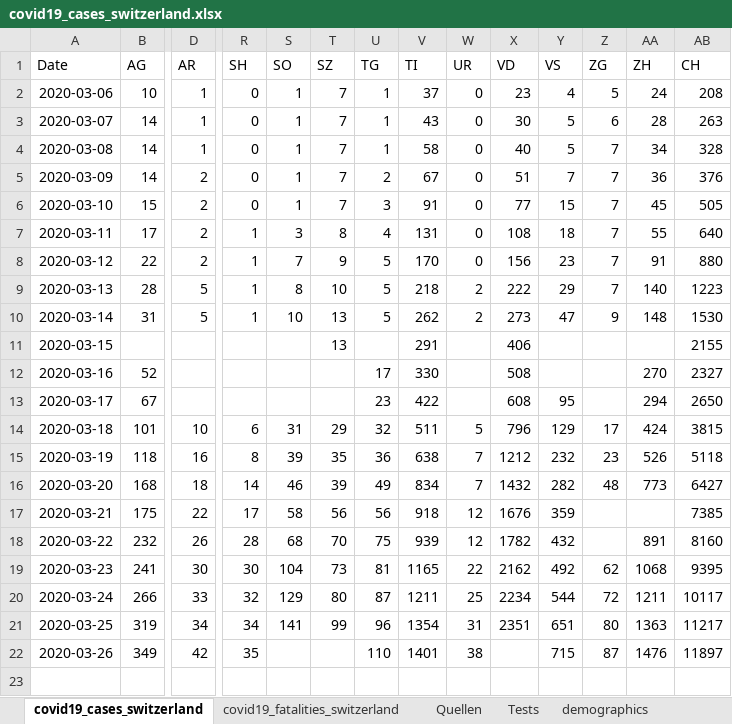
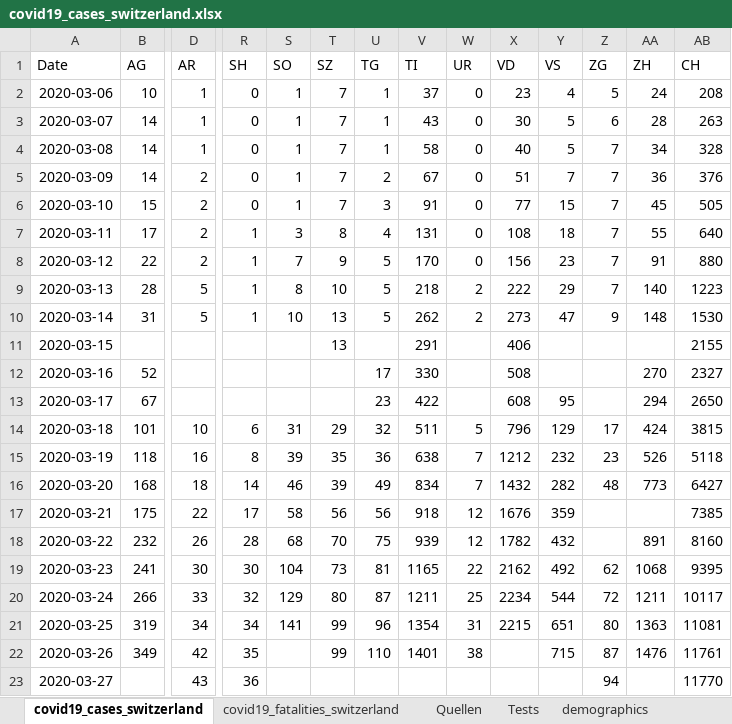
Before and after one commit to stat1x/covid19-cases-switzerland, an Excel workbook: covid19_cases_switzerland.xlsx, sheet covid19_cases_switzerland, drawn as a sheet; only a part is shown, gaps mark what is left out; values as stored, in another font and other column widths than the file's, no borders; rows hold the shown columns only; the diff names each change by its address in the sheet, - before the commit and + after, or states it on an @@ line.

```diff
--- a/covid19_cases_switzerland.xlsx (sheet covid19_cases_switzerland)
+++ b/covid19_cases_switzerland.xlsx (sheet covid19_cases_switzerland)
-X21 (VD): 2351
+X21 (VD): 2215
-AB21 (CH): 11217
+AB21 (CH): 11081
-T22 (SZ): (empty)
+T22 (SZ): 99
-AB22 (CH): 11897
+AB22 (CH): 11761
+row 23: 2020-03-27 |  | 43 | 36 |  |  |  |  |  |  |  | 94 |  | 11770
```
Also changed, not shown: sheet covid19_fatalities_switzerland, 5 other files.
